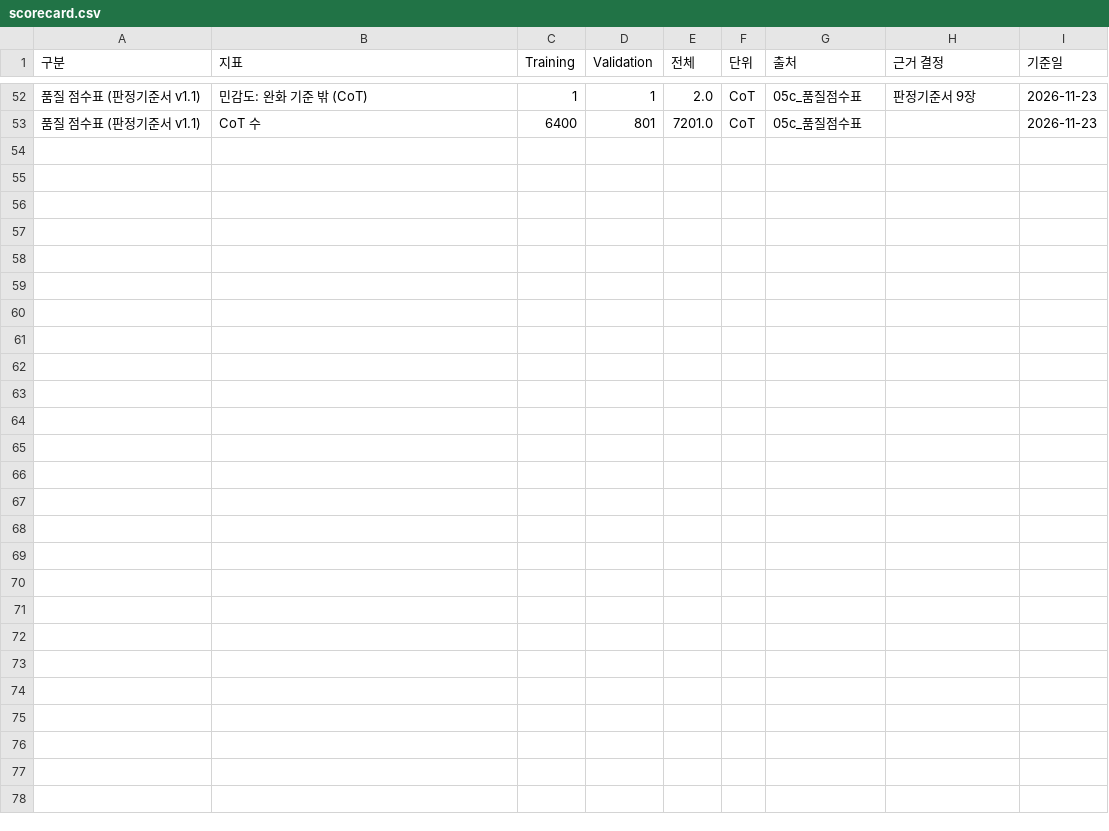
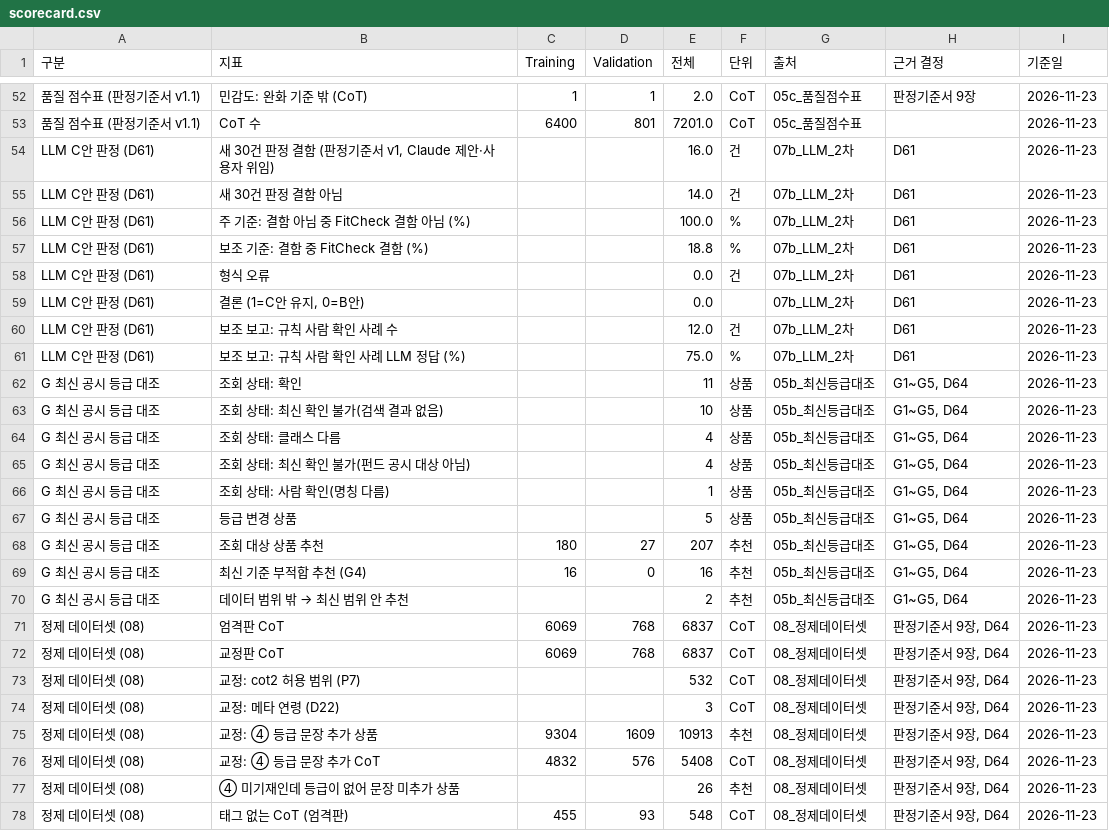
Before and after one commit to toqufenddl-cloud/fitcheck, a CSV file: outputs/scorecard.csv, drawn as a sheet; only a part is shown, gaps mark what is left out; the diff names each change by its address in the sheet, - before the commit and + after, or states it on an @@ line.

```diff
--- a/outputs/scorecard.csv
+++ b/outputs/scorecard.csv
+row 54: LLM C안 판정 (D61) | 새 30건 판정 결함 (판정기준서 v1, Claude 제안·사용자 위임) |  |  | 16.0 | 건 | 07b_LLM_2차 | D61 | 2026-11-23
+row 55: LLM C안 판정 (D61) | 새 30건 판정 결함 아님 |  |  | 14.0 | 건 | 07b_LLM_2차 | D61 | 2026-11-23
+row 56: LLM C안 판정 (D61) | 주 기준: 결함 아님 중 FitCheck 결함 아님 (%) |  |  | 100.0 | % | 07b_LLM_2차 | D61 | 2026-11-23
+row 57: LLM C안 판정 (D61) | 보조 기준: 결함 중 FitCheck 결함 (%) |  |  | 18.8 | % | 07b_LLM_2차 | D61 | 2026-11-23
+row 58: LLM C안 판정 (D61) | 형식 오류 |  |  | 0.0 | 건 | 07b_LLM_2차 | D61 | 2026-11-23
+row 59: LLM C안 판정 (D61) | 결론 (1=C안 유지, 0=B안) |  |  | 0.0 |  | 07b_LLM_2차 | D61 | 2026-11-23
+row 60: LLM C안 판정 (D61) | 보조 보고: 규칙 사람 확인 사례 수 |  |  | 12.0 | 건 | 07b_LLM_2차 | D61 | 2026-11-23
+row 61: LLM C안 판정 (D61) | 보조 보고: 규칙 사람 확인 사례 LLM 정답 (%) |  |  | 75.0 | % | 07b_LLM_2차 | D61 | 2026-11-23
+row 62: G 최신 공시 등급 대조 | 조회 상태: 확인 |  |  | 11 | 상품 | 05b_최신등급대조 | G1~G5, D64 | 2026-11-23
+row 63: G 최신 공시 등급 대조 | 조회 상태: 최신 확인 불가(검색 결과 없음) |  |  | 10 | 상품 | 05b_최신등급대조 | G1~G5, D64 | 2026-11-23
+row 64: G 최신 공시 등급 대조 | 조회 상태: 클래스 다름 |  |  | 4 | 상품 | 05b_최신등급대조 | G1~G5, D64 | 2026-11-23
+row 65: G 최신 공시 등급 대조 | 조회 상태: 최신 확인 불가(펀드 공시 대상 아님) |  |  | 4 | 상품 | 05b_최신등급대조 | G1~G5, D64 | 2026-11-23
+row 66: G 최신 공시 등급 대조 | 조회 상태: 사람 확인(명칭 다름) |  |  | 1 | 상품 | 05b_최신등급대조 | G1~G5, D64 | 2026-11-23
+row 67: G 최신 공시 등급 대조 | 등급 변경 상품 |  |  | 5 | 상품 | 05b_최신등급대조 | G1~G5, D64 | 2026-11-23
+row 68: G 최신 공시 등급 대조 | 조회 대상 상품 추천 | 180 | 27 | 207 | 추천 | 05b_최신등급대조 | G1~G5, D64 | 2026-11-23
+row 69: G 최신 공시 등급 대조 | 최신 기준 부적합 추천 (G4) | 16 | 0 | 16 | 추천 | 05b_최신등급대조 | G1~G5, D64 | 2026-11-23
+row 70: G 최신 공시 등급 대조 | 데이터 범위 밖 → 최신 범위 안 추천 |  |  | 2 | 추천 | 05b_최신등급대조 | G1~G5, D64 | 2026-11-23
+row 71: 정제 데이터셋 (08) | 엄격판 CoT | 6069 | 768 | 6837 | CoT | 08_정제데이터셋 | 판정기준서 9장, D64 | 2026-11-23
+row 72: 정제 데이터셋 (08) | 교정판 CoT | 6069 | 768 | 6837 | CoT | 08_정제데이터셋 | 판정기준서 9장, D64 | 2026-11-23
+row 73: 정제 데이터셋 (08) | 교정: cot2 허용 범위 (P7) |  |  | 532 | CoT | 08_정제데이터셋 | 판정기준서 9장, D64 | 2026-11-23
+row 74: 정제 데이터셋 (08) | 교정: 메타 연령 (D22) |  |  | 3 | CoT | 08_정제데이터셋 | 판정기준서 9장, D64 | 2026-11-23
+row 75: 정제 데이터셋 (08) | 교정: ④ 등급 문장 추가 상품 | 9304 | 1609 | 10913 | 추천 | 08_정제데이터셋 | 판정기준서 9장, D64 | 2026-11-23
+row 76: 정제 데이터셋 (08) | 교정: ④ 등급 문장 추가 CoT | 4832 | 576 | 5408 | CoT | 08_정제데이터셋 | 판정기준서 9장, D64 | 2026-11-23
+row 77: 정제 데이터셋 (08) | ④ 미기재인데 등급이 없어 문장 미추가 상품 |  |  | 26 | 추천 | 08_정제데이터셋 | 판정기준서 9장, D64 | 2026-11-23
+row 78: 정제 데이터셋 (08) | 태그 없는 CoT (엄격판) | 455 | 93 | 548 | CoT | 08_정제데이터셋 | 판정기준서 9장, D64 | 2026-11-23
```
Also changed, not shown: 4 other files.
